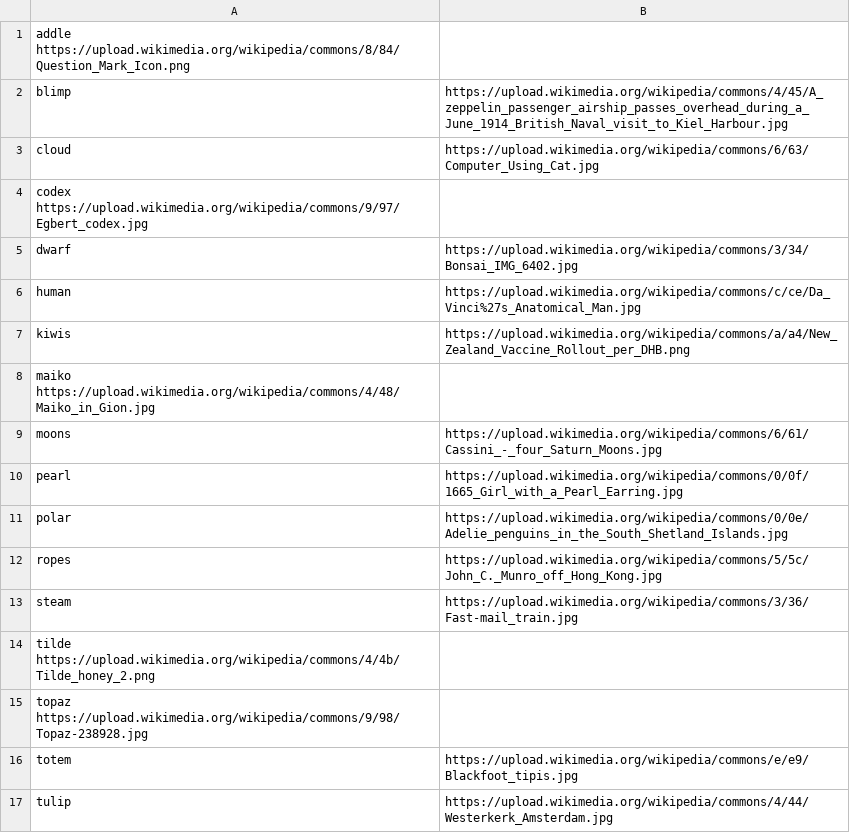
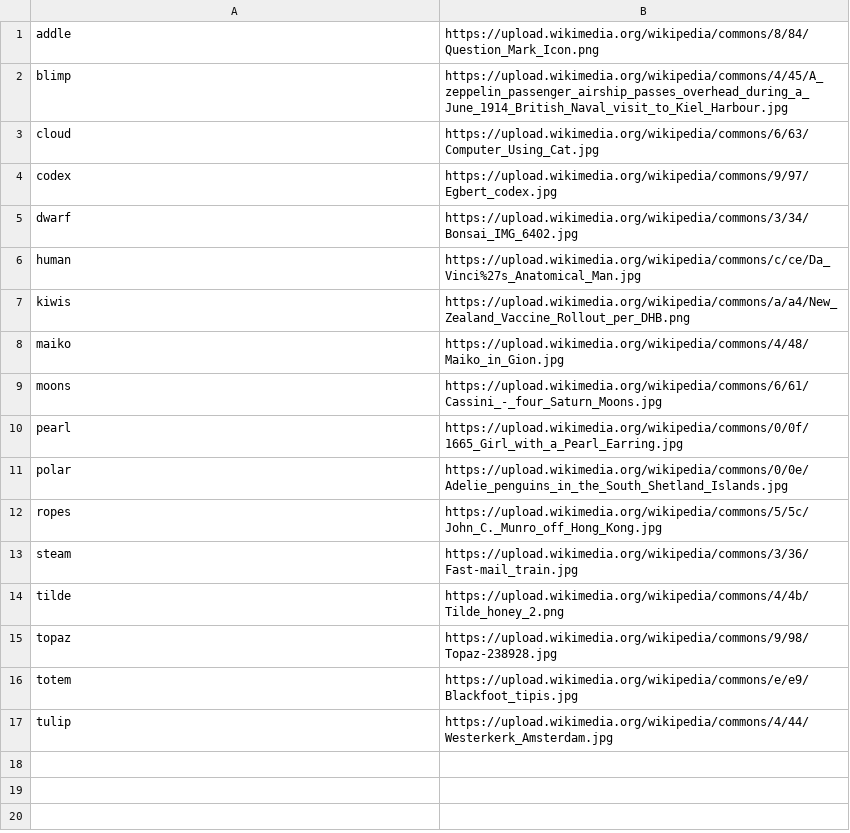
Before and after one commit to clp-research/slurk-bots, a TSV file: wordle/data/image_data.tsv, drawn as a sheet; removed rows and columns are numbered as before the commit, all else as after; the diff names each change by its address in the sheet, - before the commit and + after, or states it on an @@ line.

Commit message:
spaces to tab

```diff
--- a/wordle/data/image_data.tsv
+++ b/wordle/data/image_data.tsv
-row 1: addle https://upload.wikimedia.org/wikipedia/commons/8/84/Question_Mark_Icon.png
+row 1: addle | https://upload.wikimedia.org/wikipedia/commons/8/84/Question_Mark_Icon.png
-row 4: codex https://upload.wikimedia.org/wikipedia/commons/9/97/Egbert_codex.jpg
+row 4: codex | https://upload.wikimedia.org/wikipedia/commons/9/97/Egbert_codex.jpg
-row 8: maiko https://upload.wikimedia.org/wikipedia/commons/4/48/Maiko_in_Gion.jpg
+row 8: maiko | https://upload.wikimedia.org/wikipedia/commons/4/48/Maiko_in_Gion.jpg
-row 14: tilde https://upload.wikimedia.org/wikipedia/commons/4/4b/Tilde_honey_2.png
-row 15: topaz https://upload.wikimedia.org/wikipedia/commons/9/98/Topaz-238928.jpg
+row 14: tilde | https://upload.wikimedia.org/wikipedia/commons/4/4b/Tilde_honey_2.png
+row 15: topaz | https://upload.wikimedia.org/wikipedia/commons/9/98/Topaz-238928.jpg
```
